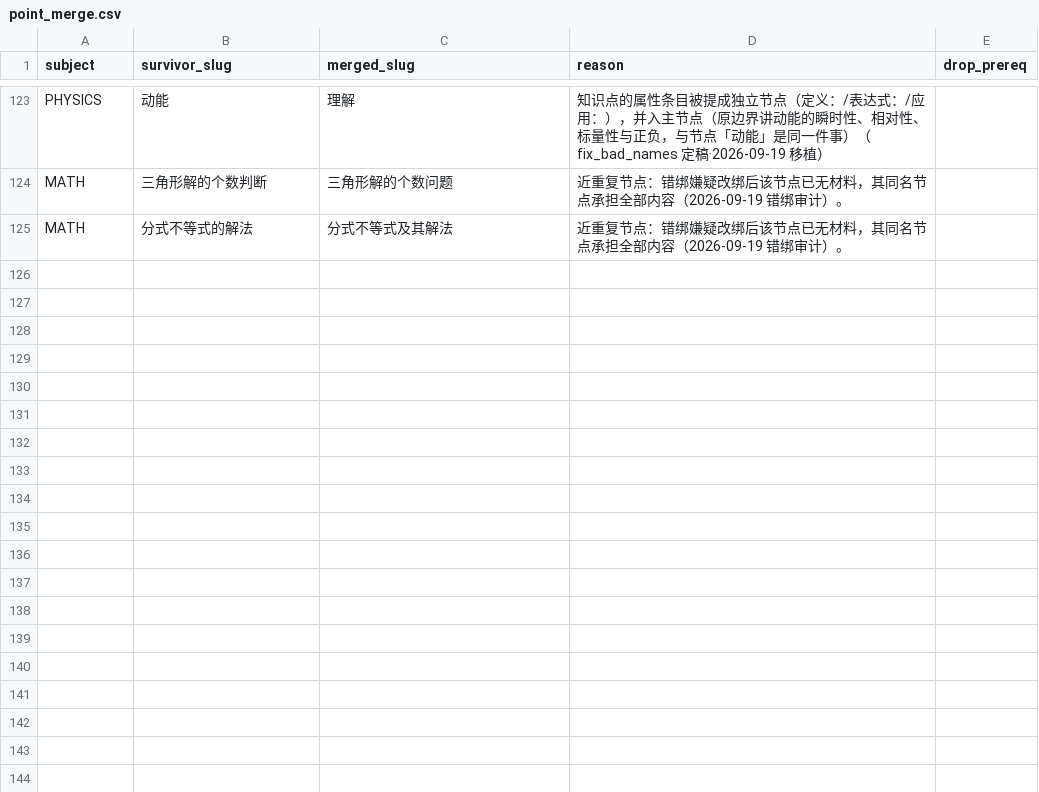
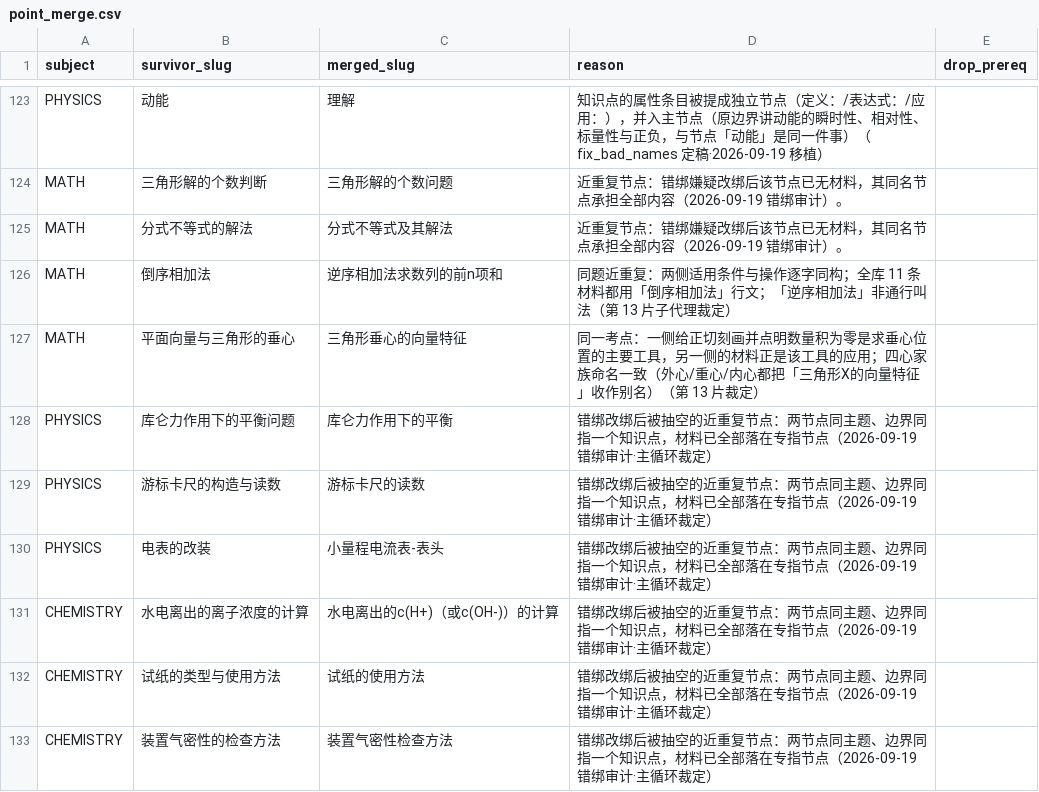
Before and after one commit to tianshantingyun-lab/smart-mistake-book, a CSV file: tools/kb_build/tables/point_merge.csv, drawn as a sheet; only a part is shown, gaps mark what is left out.

```diff
--- a/tools/kb_build/tables/point_merge.csv
+++ b/tools/kb_build/tables/point_merge.csv
@@ -125 +125,9 @@ MATH,三角形解的个数判断,三角形解的个数问题,近重复节点：
 MATH,分式不等式的解法,分式不等式及其解法,近重复节点：错绑嫌疑改绑后该节点已无材料，其同名节点承担全部内容（2026-09-19 错绑审计）。,
+MATH,倒序相加法,逆序相加法求数列的前n项和,同题近重复：两侧适用条件与操作逐字同构；全库 11 条材料都用「倒序相加法」行文；「逆序相加法」非通行叫法（第 13 片子代理裁定）,
+MATH,平面向量与三角形的垂心,三角形垂心的向量特征,同一考点：一侧给正切刻画并点明数量积为零是求垂心位置的主要工具，另一侧的材料正是该工具的应用；四心家族命名一致（外心/重心/内心都把「三角形X的向量特征」收作别名）（第 13 片裁定）,
+PHYSICS,库仑力作用下的平衡问题,库仑力作用下的平衡,错绑改绑后被抽空的近重复节点：两节点同主题、边界同指一个知识点，材料已全部落在专指节点（2026-09-19 错绑审计·主循环裁定）,
+PHYSICS,游标卡尺的构造与读数,游标卡尺的读数,错绑改绑后被抽空的近重复节点：两节点同主题、边界同指一个知识点，材料已全部落在专指节点（2026-09-19 错绑审计·主循环裁定）,
+PHYSICS,电表的改装,小量程电流表-表头,错绑改绑后被抽空的近重复节点：两节点同主题、边界同指一个知识点，材料已全部落在专指节点（2026-09-19 错绑审计·主循环裁定）,
+CHEMISTRY,水电离出的离子浓度的计算,水电离出的c(H+)（或c(OH-)）的计算,错绑改绑后被抽空的近重复节点：两节点同主题、边界同指一个知识点，材料已全部落在专指节点（2026-09-19 错绑审计·主循环裁定）,
+CHEMISTRY,试纸的类型与使用方法,试纸的使用方法,错绑改绑后被抽空的近重复节点：两节点同主题、边界同指一个知识点，材料已全部落在专指节点（2026-09-19 错绑审计·主循环裁定）,
+CHEMISTRY,装置气密性的检查方法,装置气密性检查方法,错绑改绑后被抽空的近重复节点：两节点同主题、边界同指一个知识点，材料已全部落在专指节点（2026-09-19 错绑审计·主循环裁定）,
```
Also changed, not shown: 52 other files.
